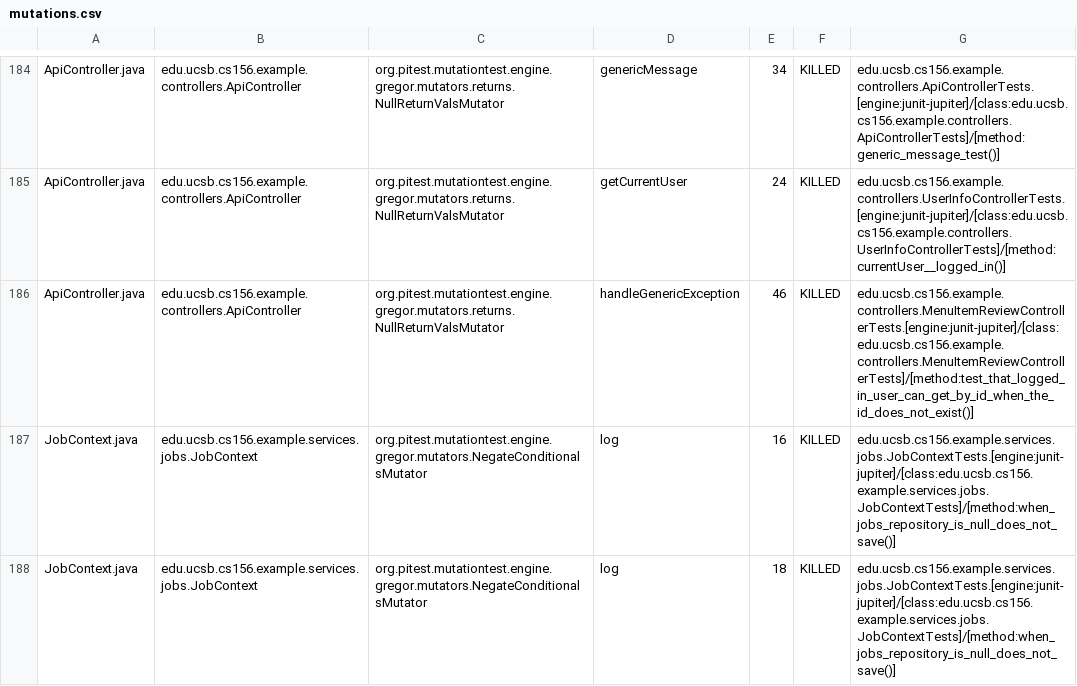
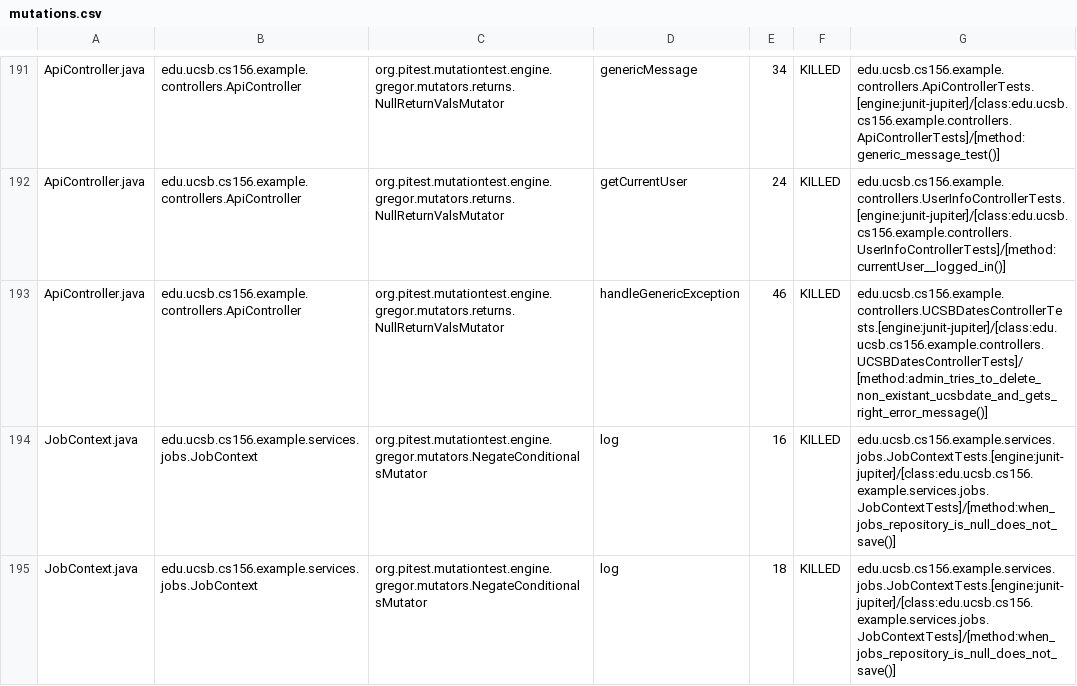
Before and after one commit to ucsb-cs156-f25/team01-f25-10, a CSV file: pitest/mutations.csv, drawn as a sheet; only a part is shown, gaps mark what is left out; the diff covers the shown part only.

Commit message:
Deploying to gh-pages from @ ucsb-cs156-f25/team01-f25-10@69fa07b3aafdd5ce92fcdb49a197f5b3ecd9279d 🚀

```diff
--- a/pitest/mutations.csv
+++ b/pitest/mutations.csv
@@ -185,3 +192,3 @@ ApiController.java,edu.ucsb.cs156.example.controllers.ApiController,org.pitest.m
 ApiController.java,edu.ucsb.cs156.example.controllers.ApiController,org.pitest.mutationtest.engine.gregor.mutators.returns.NullReturnValsMutator,getCurrentUser,24,KILLED,edu.ucsb.cs156.example.controllers.UserInfoControllerTests.[engine:junit-jupiter]/[class:edu.ucsb.cs156.example.controllers.UserInfoControllerTests]/[method:currentUser__logged_in()]
-ApiController.java,edu.ucsb.cs156.example.controllers.ApiController,org.pitest.mutationtest.engine.gregor.mutators.returns.NullReturnValsMutator,handleGenericException,46,KILLED,edu.ucsb.cs156.example.controllers.MenuItemReviewControllerTests.[engine:junit-jupiter]/[class:edu.ucsb.cs156.example.controllers.MenuItemReviewControllerTests]/[method:test_that_logged_in_user_can_get_by_id_when_the_id_does_not_exist()]
+ApiController.java,edu.ucsb.cs156.example.controllers.ApiController,org.pitest.mutationtest.engine.gregor.mutators.returns.NullReturnValsMutator,handleGenericException,46,KILLED,edu.ucsb.cs156.example.controllers.UCSBDatesControllerTests.[engine:junit-jupiter]/[class:edu.ucsb.cs156.example.controllers.UCSBDatesControllerTests]/[method:admin_tries_to_delete_non_existant_ucsbdate_and_gets_right_error_message()]
 JobContext.java,edu.ucsb.cs156.example.services.jobs.JobContext,org.pitest.mutationtest.engine.gregor.mutators.NegateConditionalsMutator,log,16,KILLED,edu.ucsb.cs156.example.services.jobs.JobContextTests.[engine:junit-jupiter]/[class:edu.ucsb.cs156.example.services.jobs.JobContextTests]/[method:when_jobs_repository_is_null_does_not_save()]
```
Also changed, not shown: 14 added rows, 7 removed rows and 2 moved rows elsewhere in this file, 24 other files.
